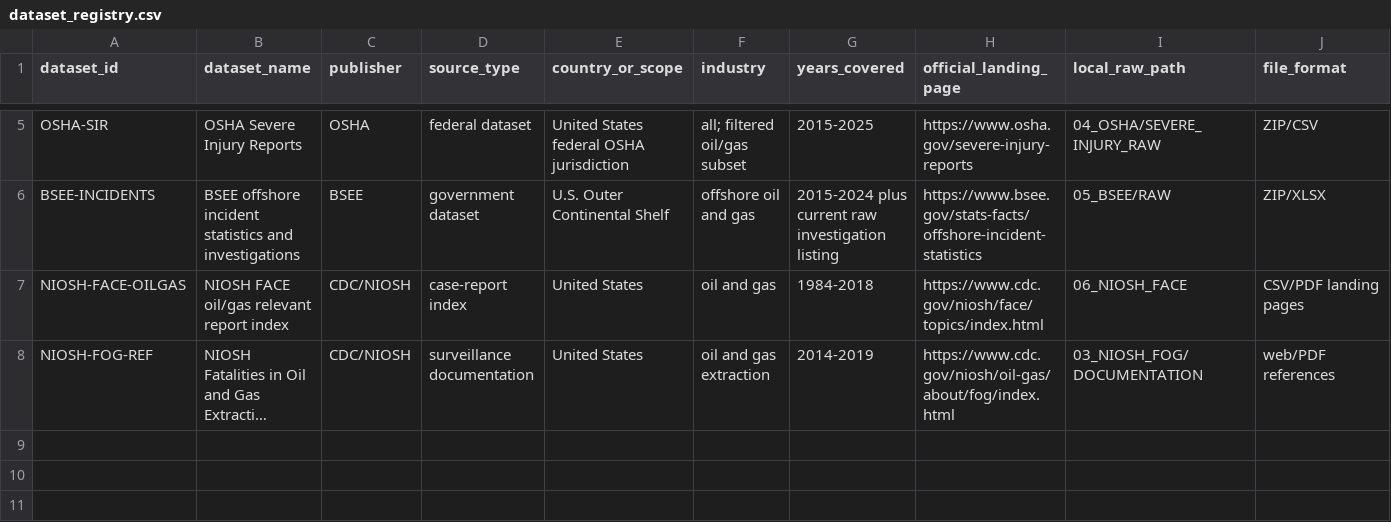
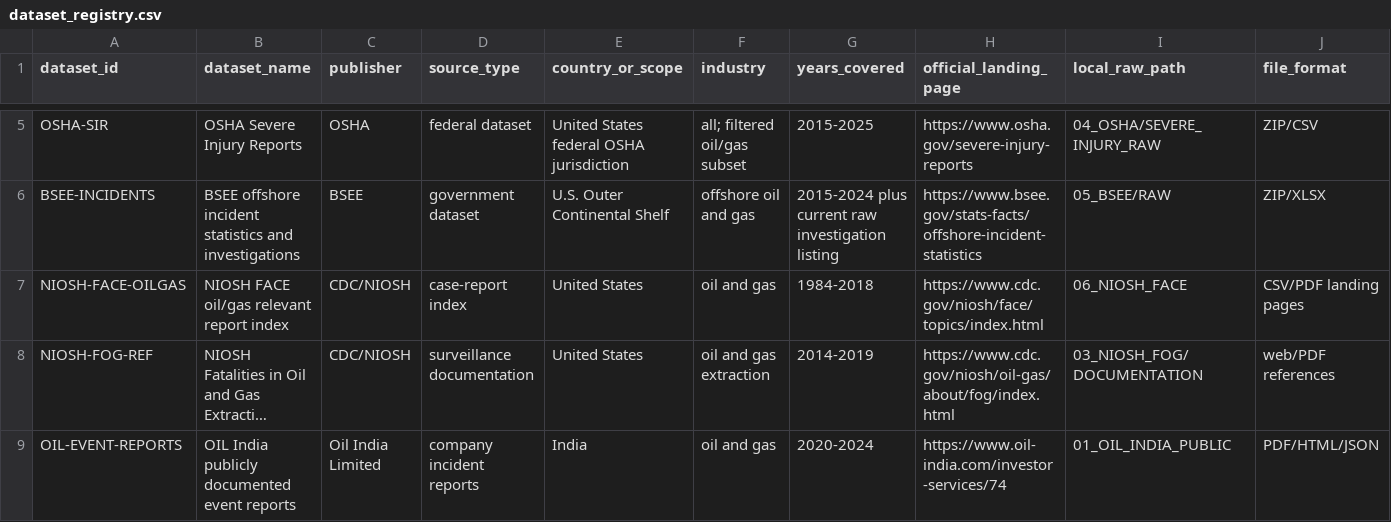
Before and after one commit to Aranya-Sinha-Git/sih-project, a CSV file: 04-data/validation-datasets/00_MANIFEST/dataset_registry.csv, drawn as a sheet; only a part is shown, gaps mark what is left out; long unchanged cells end in …; rows hold the shown columns only; the diff names each change by its address in the sheet, - before the commit and + after, or states it on an @@ line.

```diff
--- a/04-data/validation-datasets/00_MANIFEST/dataset_registry.csv
+++ b/04-data/validation-datasets/00_MANIFEST/dataset_registry.csv
+row 9: OIL-EVENT-REPORTS | OIL India publicly documented event reports | Oil India Limited | company incident reports | India | oil and gas | 2020-2024 | https://www.oil-india.com/investor-services/74 | 01_OIL_INDIA_PUBLIC | PDF/HTML/JSON
```
Also changed, not shown: 04-data/validation-datasets/00_MANIFEST/files.csv, 04-data/validation-datasets/01_OIL_INDIA_PUBLIC/oil_india_public_source_catalog.csv, 3 other files.
